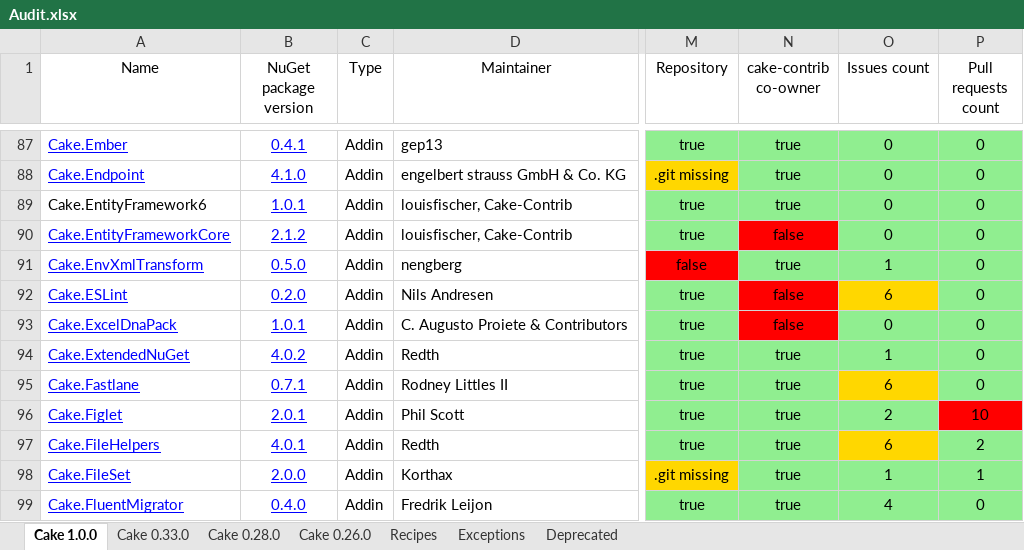
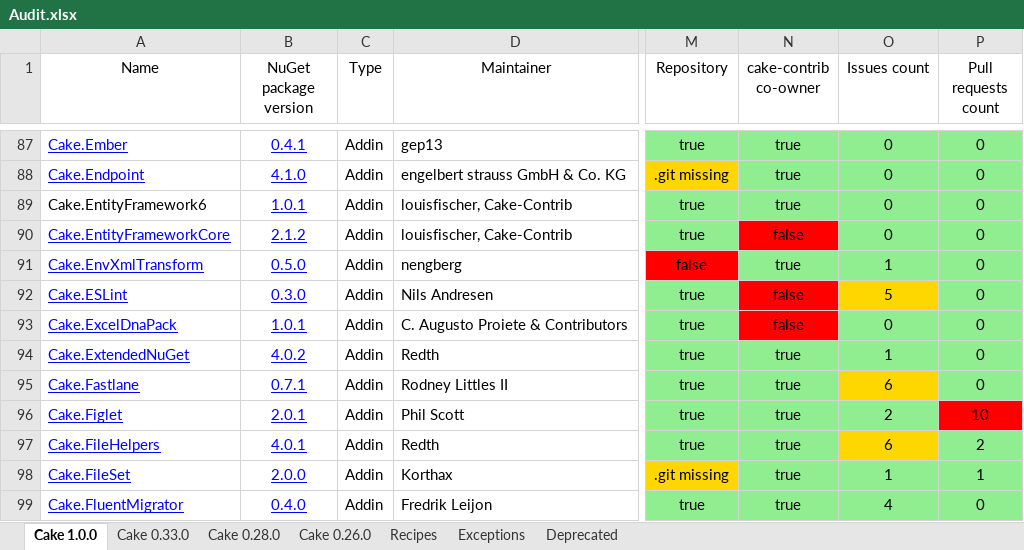
Before and after one commit to cake-contrib/Home, an Excel workbook: Audit.xlsx, sheet Cake 1.0.0, drawn as a sheet; only a part is shown, gaps mark what is left out; values as stored, in another font and other column widths than the file's, no borders; the diff names each change by its address in the sheet, - before the commit and + after, or states it on an @@ line.

```diff
--- a/Audit.xlsx (sheet Cake 1.0.0)
+++ b/Audit.xlsx (sheet Cake 1.0.0)
-B92 (NuGet package version): 0.2.0
+B92 (NuGet package version): 0.3.0
-O92 (Issues count): 6
+O92 (Issues count): 5
```
Also changed, not shown: sheet Cake 0.33.0, sheet Cake 0.28.0, sheet Cake 0.26.0, 8 other files.
